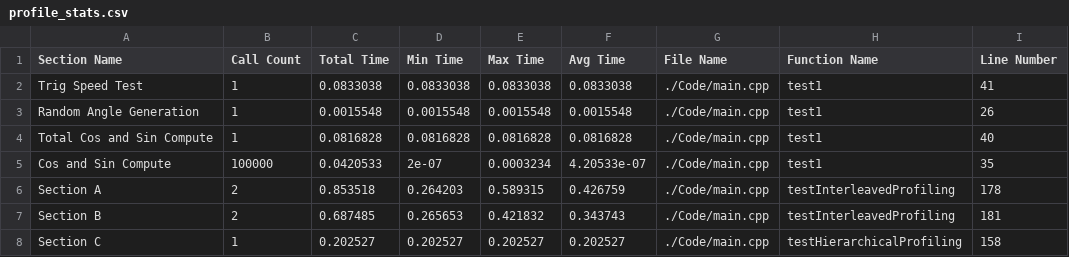
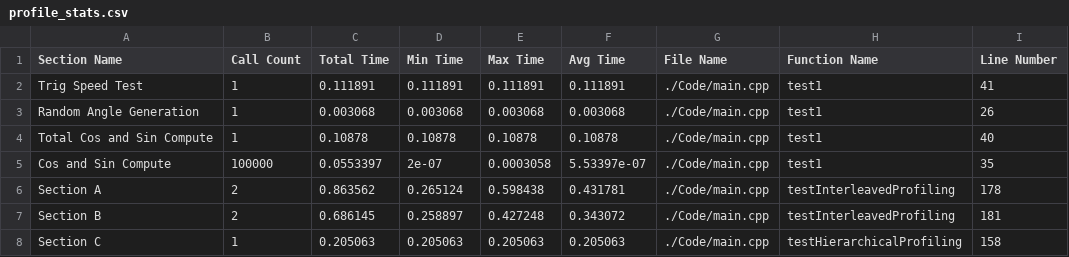
Before and after one commit to HuMIn-Game-Lab/lab-2-c-profiler-arcthh, a CSV file: Data/profile_stats.csv, drawn as a sheet.

```diff
--- a/Data/profile_stats.csv
+++ b/Data/profile_stats.csv
@@ -1,8 +1,8 @@
 Section Name, Call Count, Total Time, Min Time, Max Time, Avg Time, File Name, Function Name, Line Number
-Trig Speed Test, 1, 0.0833038, 0.0833038, 0.0833038, 0.0833038, ./Code/main.cpp, test1, 41
-Random Angle Generation, 1, 0.0015548, 0.0015548, 0.0015548, 0.0015548, ./Code/main.cpp, test1, 26
-Total Cos and Sin Compute, 1, 0.0816828, 0.0816828, 0.0816828, 0.0816828, ./Code/main.cpp, test1, 40
-Cos and Sin Compute, 100000, 0.0420533, 2e-07, 0.0003234, 4.20533e-07, ./Code/main.cpp, test1, 35
-Section A, 2, 0.853518, 0.264203, 0.589315, 0.426759, ./Code/main.cpp, testInterleavedProfiling, 178
-Section B, 2, 0.687485, 0.265653, 0.421832, 0.343743, ./Code/main.cpp, testInterleavedProfiling, 181
-Section C, 1, 0.202527, 0.202527, 0.202527, 0.202527, ./Code/main.cpp, testHierarchicalProfiling, 158
+Trig Speed Test, 1, 0.111891, 0.111891, 0.111891, 0.111891, ./Code/main.cpp, test1, 41
+Random Angle Generation, 1, 0.003068, 0.003068, 0.003068, 0.003068, ./Code/main.cpp, test1, 26
+Total Cos and Sin Compute, 1, 0.10878, 0.10878, 0.10878, 0.10878, ./Code/main.cpp, test1, 40
+Cos and Sin Compute, 100000, 0.0553397, 2e-07, 0.0003058, 5.53397e-07, ./Code/main.cpp, test1, 35
+Section A, 2, 0.863562, 0.265124, 0.598438, 0.431781, ./Code/main.cpp, testInterleavedProfiling, 178
+Section B, 2, 0.686145, 0.258897, 0.427248, 0.343072, ./Code/main.cpp, testInterleavedProfiling, 181
+Section C, 1, 0.205063, 0.205063, 0.205063, 0.205063, ./Code/main.cpp, testHierarchicalProfiling, 158
```
Also changed, not shown: 6 other files.
